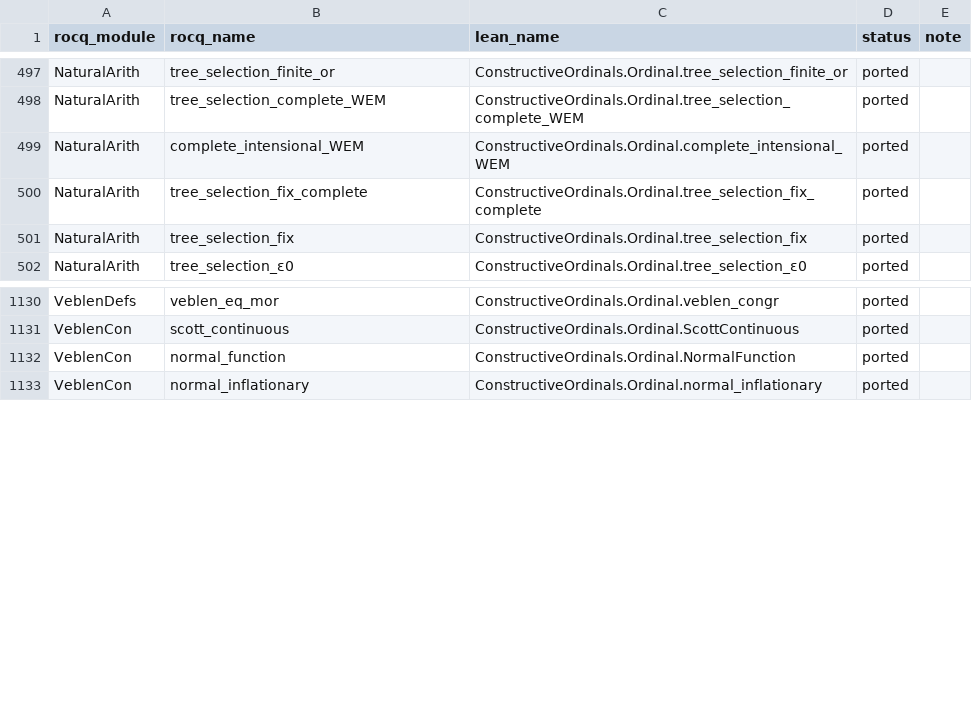
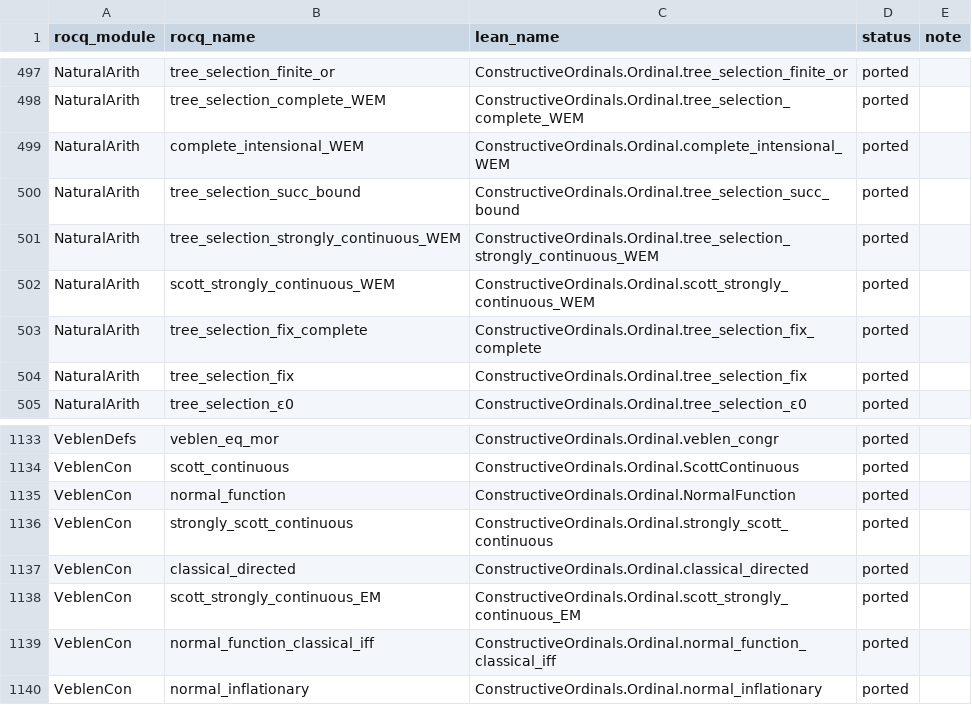
Before and after one commit to robdockins/ordinals, a CSV file: lean/PORTING_MAP.csv, drawn as a sheet; only a part is shown, gaps mark what is left out; the diff covers the shown part only; the diff names each change by its address in the sheet, - before the commit and + after, or states it on an @@ line.

```diff
--- a/lean/PORTING_MAP.csv
+++ b/lean/PORTING_MAP.csv
+row 500: NaturalArith | tree_selection_succ_bound | ConstructiveOrdinals.Ordinal.tree_selection_succ_bound | ported
+row 501: NaturalArith | tree_selection_strongly_continuous_WEM | ConstructiveOrdinals.Ordinal.tree_selection_strongly_continuous_WEM | ported
+row 502: NaturalArith | scott_strongly_continuous_WEM | ConstructiveOrdinals.Ordinal.scott_strongly_continuous_WEM | ported
+row 1136: VeblenCon | strongly_scott_continuous | ConstructiveOrdinals.Ordinal.strongly_scott_continuous | ported
+row 1137: VeblenCon | classical_directed | ConstructiveOrdinals.Ordinal.classical_directed | ported
+row 1138: VeblenCon | scott_strongly_continuous_EM | ConstructiveOrdinals.Ordinal.scott_strongly_continuous_EM | ported
+row 1139: VeblenCon | normal_function_classical_iff | ConstructiveOrdinals.Ordinal.normal_function_classical_iff | ported
```
Also changed, not shown: 22 added rows elsewhere in this file, 7 other files.
